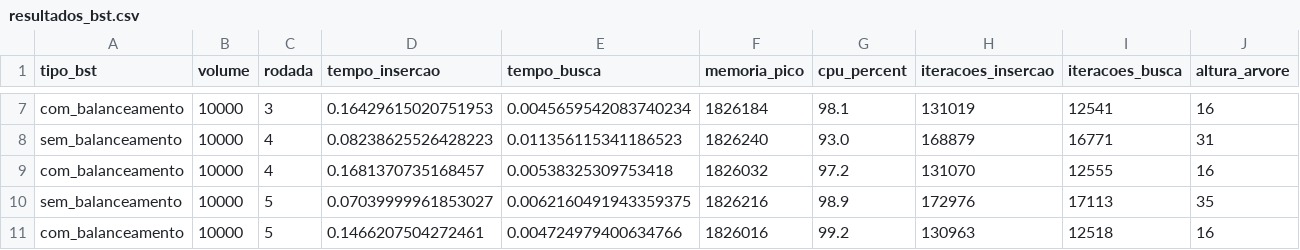
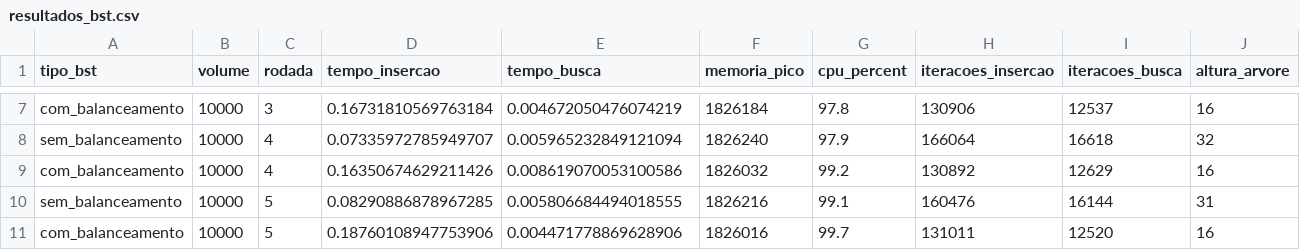
Before and after one commit to RodrigoAlmeidadeOliveira/data-structures-algorithms-analysis, a CSV file: resultados_bst.csv, drawn as a sheet; only a part is shown, gaps mark what is left out; the diff covers the shown part only; the diff names each change by its address in the sheet, - before the commit and + after, or states it on an @@ line.

```diff
--- a/resultados_bst.csv
+++ b/resultados_bst.csv
-D7 (tempo_insercao): 0.16429615020751953
+D7 (tempo_insercao): 0.16731810569763184
-E7 (tempo_busca): 0.0045659542083740234
+E7 (tempo_busca): 0.004672050476074219
-G7 (cpu_percent): 98.1
+G7 (cpu_percent): 97.8
-H7 (iteracoes_insercao): 131019
+H7 (iteracoes_insercao): 130906
-I7 (iteracoes_busca): 12541
+I7 (iteracoes_busca): 12537
-D8 (tempo_insercao): 0.08238625526428223
+D8 (tempo_insercao): 0.07335972785949707
-E8 (tempo_busca): 0.011356115341186523
+E8 (tempo_busca): 0.005965232849121094
-G8 (cpu_percent): 93.0
+G8 (cpu_percent): 97.9
-H8 (iteracoes_insercao): 168879
+H8 (iteracoes_insercao): 166064
-I8 (iteracoes_busca): 16771
+I8 (iteracoes_busca): 16618
-J8 (altura_arvore): 31
+J8 (altura_arvore): 32
-D9 (tempo_insercao): 0.1681370735168457
+D9 (tempo_insercao): 0.16350674629211426
-E9 (tempo_busca): 0.00538325309753418
+E9 (tempo_busca): 0.008619070053100586
-G9 (cpu_percent): 97.2
+G9 (cpu_percent): 99.2
-H9 (iteracoes_insercao): 131070
+H9 (iteracoes_insercao): 130892
-I9 (iteracoes_busca): 12555
+I9 (iteracoes_busca): 12629
-D10 (tempo_insercao): 0.07039999961853027
+D10 (tempo_insercao): 0.08290886878967285
-E10 (tempo_busca): 0.0062160491943359375
+E10 (tempo_busca): 0.005806684494018555
-G10 (cpu_percent): 98.9
+G10 (cpu_percent): 99.1
-H10 (iteracoes_insercao): 172976
+H10 (iteracoes_insercao): 160476
-I10 (iteracoes_busca): 17113
+I10 (iteracoes_busca): 16144
-J10 (altura_arvore): 35
+J10 (altura_arvore): 31
-D11 (tempo_insercao): 0.1466207504272461
+D11 (tempo_insercao): 0.18760108947753906
-E11 (tempo_busca): 0.004724979400634766
+E11 (tempo_busca): 0.004471778869628906
-G11 (cpu_percent): 99.2
+G11 (cpu_percent): 99.7
-H11 (iteracoes_insercao): 130963
+H11 (iteracoes_insercao): 131011
-I11 (iteracoes_busca): 12518
+I11 (iteracoes_busca): 12520
```
Also changed, not shown: 137 edited cells elsewhere in this file, 16 other files.
